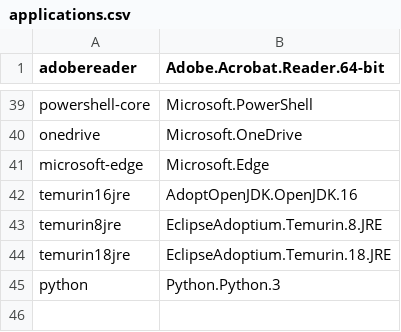
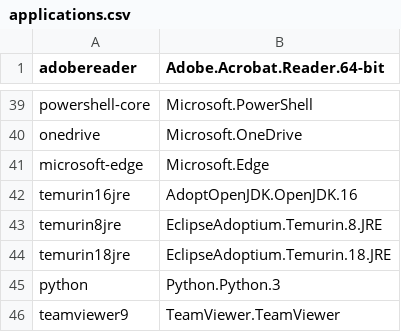
Before and after one commit to desakash/EDI-Sem-3, a CSV file: applications.csv, drawn as a sheet; only a part is shown, gaps mark what is left out.

```diff
--- a/applications.csv
+++ b/applications.csv
@@ -45 +45,2 @@ temurin18jre,EclipseAdoptium.Temurin.18.JRE,
 python,Python.Python.3,
+teamviewer9,TeamViewer.TeamViewer,
```
Also changed, not shown: 1 other file.
